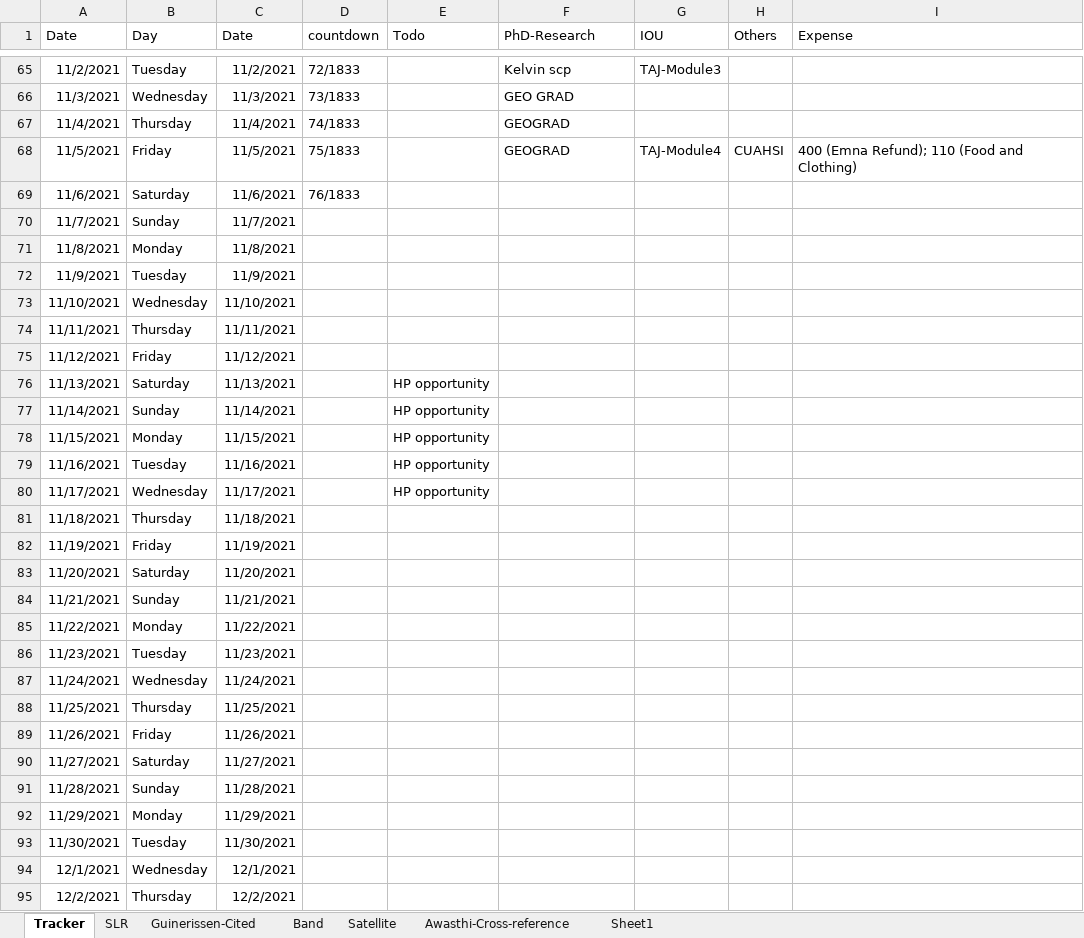
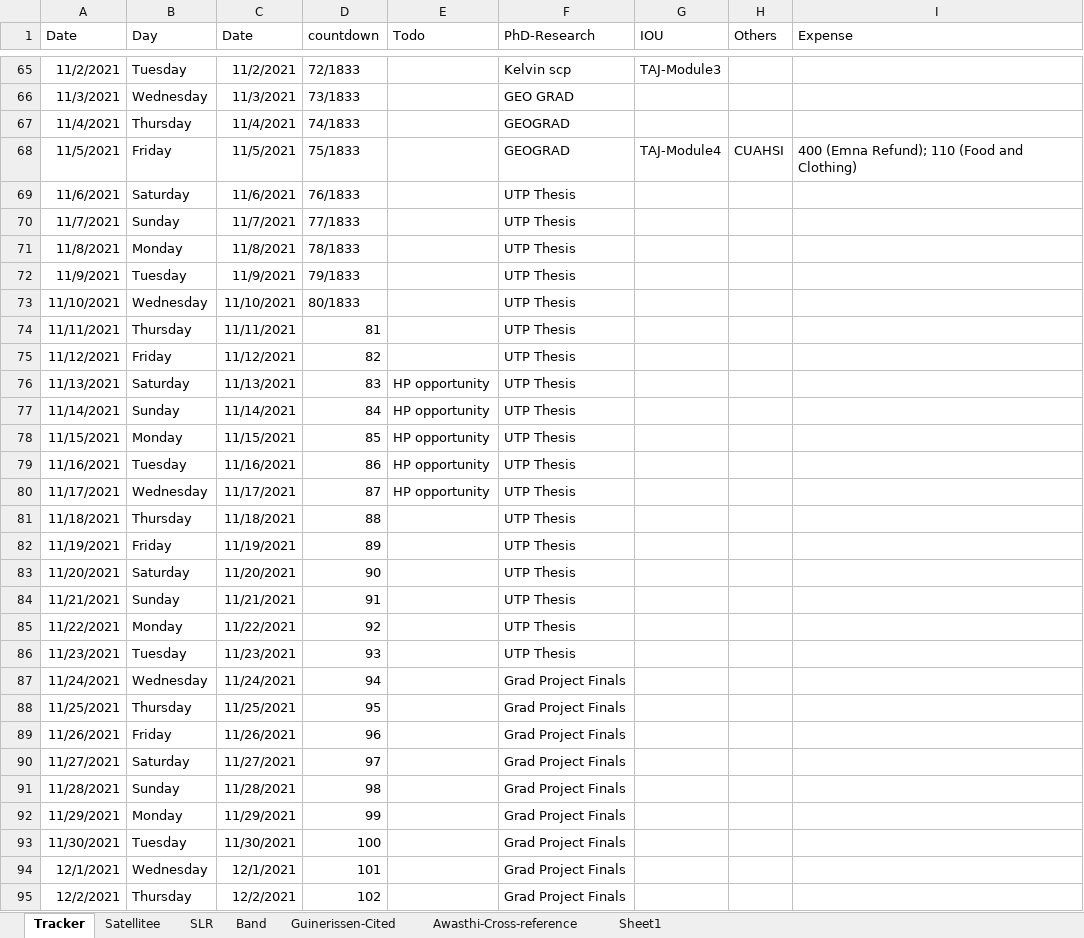
Before and after one commit to Surfix/DhP, an Excel workbook: Daily-Track.xlsx, sheet Tracker, drawn as a sheet; only a part is shown, gaps mark what is left out; values as stored, in another font and other column widths than the file's, no borders; the diff covers the shown part only; the diff names each change by its address in the sheet, - before the commit and + after, or states it on an @@ line.

```diff
--- a/Daily-Track.xlsx (sheet Tracker)
+++ b/Daily-Track.xlsx (sheet Tracker)
-sheet tab: Satellite
+sheet tab: Satellitee
@@ sheet tab order changed: Tracker | Satellitee | SLR | Band | Guinerissen-Cited | Awasthi-Cross-reference | Sheet1 @@
-F69:F86 (PhD-Research): (empty)
+F69:F86 (PhD-Research): UTP Thesis
-D70 (countdown): (empty)
+D70 (countdown): 77/1833
-D71 (countdown): (empty)
+D71 (countdown): 78/1833
-D72 (countdown): (empty)
+D72 (countdown): 79/1833
-D73 (countdown): (empty)
+D73 (countdown): 80/1833
-D74 (countdown): (empty)
+D74 (countdown): 81
-D75 (countdown): (empty)
+D75 (countdown): 82
-D76 (countdown): (empty)
+D76 (countdown): 83
-D77 (countdown): (empty)
+D77 (countdown): 84
-D78 (countdown): (empty)
+D78 (countdown): 85
-D79 (countdown): (empty)
+D79 (countdown): 86
-D80 (countdown): (empty)
+D80 (countdown): 87
-D81 (countdown): (empty)
+D81 (countdown): 88
-D82 (countdown): (empty)
+D82 (countdown): 89
-D83 (countdown): (empty)
+D83 (countdown): 90
-D84 (countdown): (empty)
+D84 (countdown): 91
-D85 (countdown): (empty)
+D85 (countdown): 92
-D86 (countdown): (empty)
+D86 (countdown): 93
-D87 (countdown): (empty)
+D87 (countdown): 94
-F87:F95 (PhD-Research): (empty)
+F87:F95 (PhD-Research): Grad Project Finals
-D88 (countdown): (empty)
+D88 (countdown): 95
-D89 (countdown): (empty)
+D89 (countdown): 96
-D90 (countdown): (empty)
+D90 (countdown): 97
-D91 (countdown): (empty)
+D91 (countdown): 98
-D92 (countdown): (empty)
+D92 (countdown): 99
-D93 (countdown): (empty)
+D93 (countdown): 100
-D94 (countdown): (empty)
+D94 (countdown): 101
-D95 (countdown): (empty)
+D95 (countdown): 102
```
Also changed, not shown: 12 edited cells elsewhere in this sheet, sheet Band, sheet SLR, charts or pictures, 1 other file.
